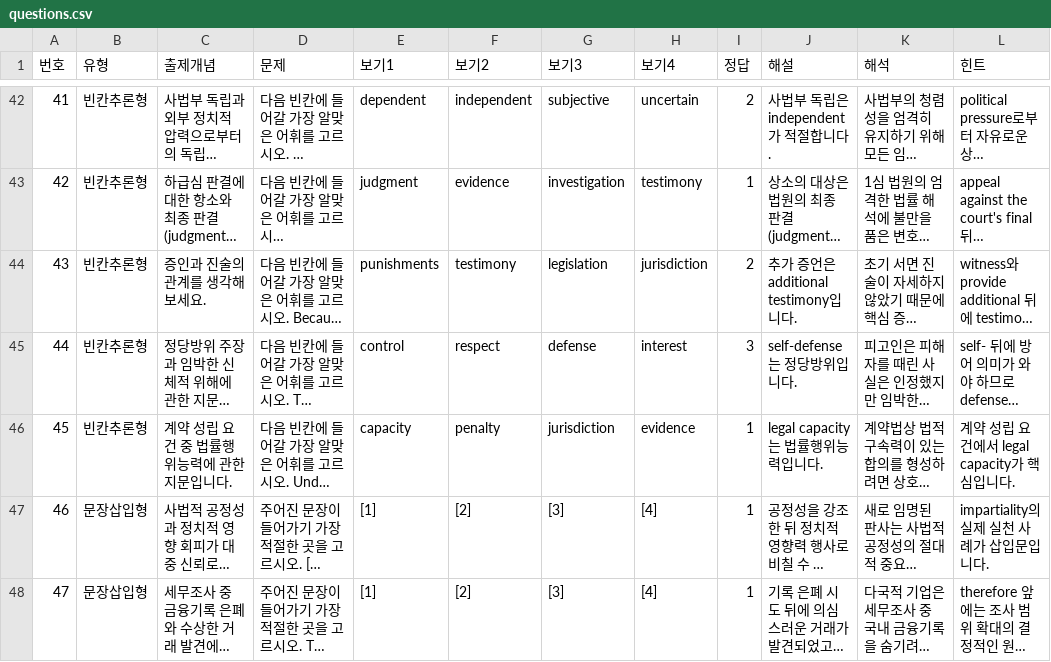
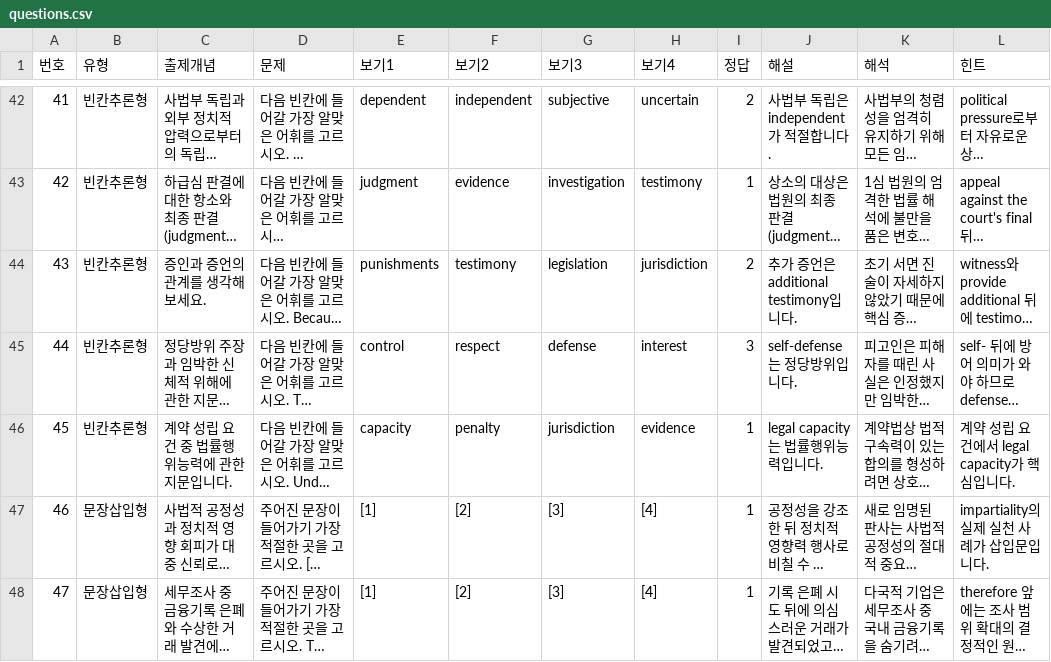
Before and after one commit to davidhor2026/law-english, a CSV file: questions.csv, drawn as a sheet; only a part is shown, gaps mark what is left out; long unchanged cells end in …; the diff names each change by its address in the sheet, - before the commit and + after, or states it on an @@ line.

Commit message:
Update questions.csv

```diff
--- a/questions.csv
+++ b/questions.csv
-C44 (출제개념): 증인과 진술의 관계를 생각해 보세요.
+C44 (출제개념): 증인과 증언의 관계를 생각해 보세요.
```
